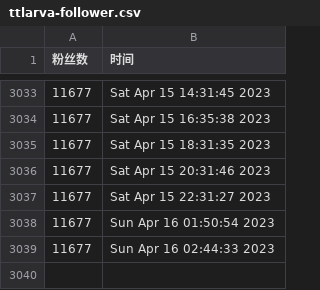
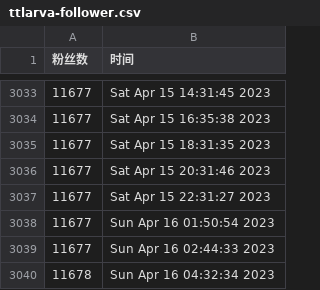
Before and after one commit to ttttLarva/Lava, a CSV file: scripts/ttlarva-follower.csv, drawn as a sheet; only a part is shown, gaps mark what is left out; the diff names each change by its address in the sheet, - before the commit and + after, or states it on an @@ line.

Commit message:
update followers count daily

```diff
--- a/scripts/ttlarva-follower.csv
+++ b/scripts/ttlarva-follower.csv
+row 3040: 11678 | Sun Apr 16 04:32:34 2023
```
